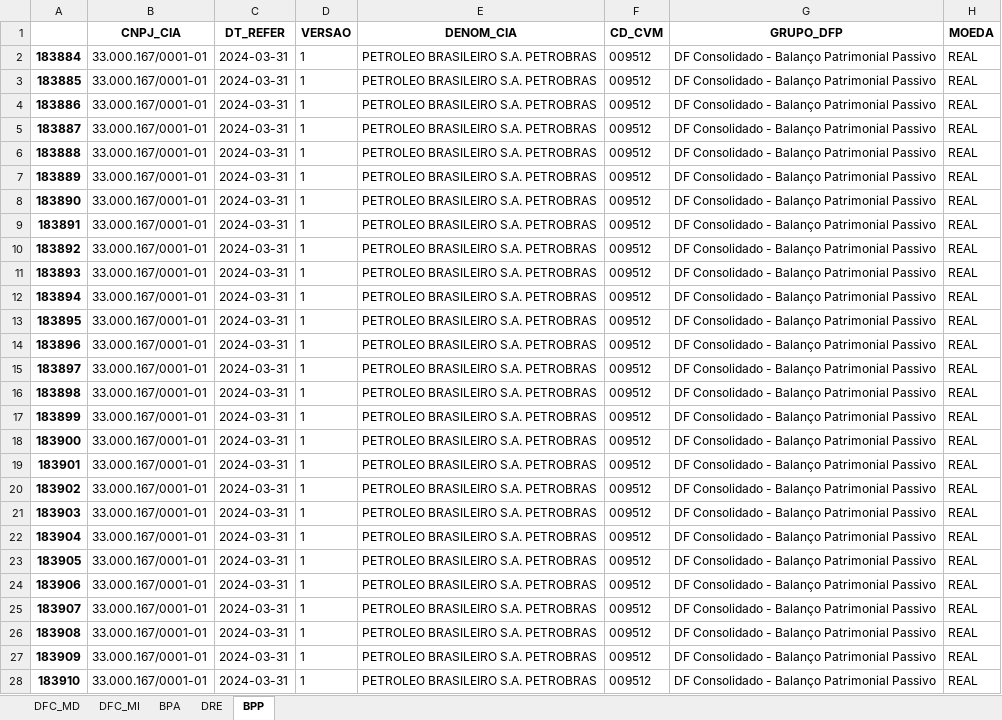
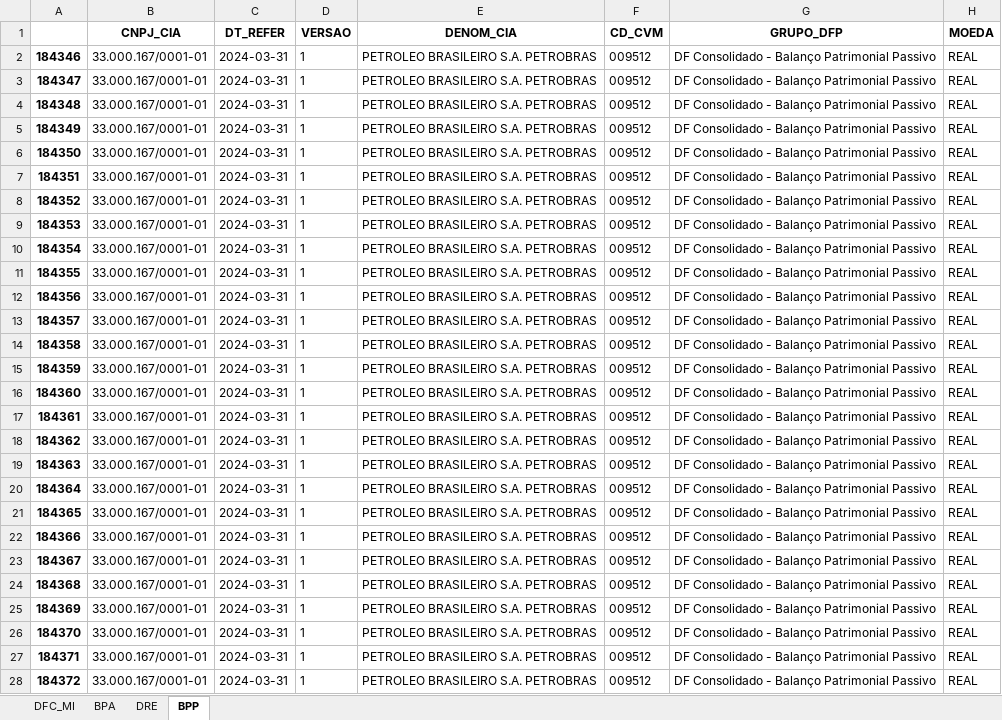
Before and after one commit to T0101J/cvm_dataset, an Excel workbook: output/demonstrativos_raw/Demonstrativos_Empresa_PETR4.xlsx, sheet BPP, drawn as a sheet; only a part is shown; values as stored, in another font and other column widths than the file's, no borders; the diff covers the shown part only; the diff names each change by its address in the sheet, - before the commit and + after, or states it on an @@ line.

```diff
--- a/output/demonstrativos_raw/Demonstrativos_Empresa_PETR4.xlsx (sheet BPP)
+++ b/output/demonstrativos_raw/Demonstrativos_Empresa_PETR4.xlsx (sheet BPP)
-sheet tab: DFC_MD
-A2: 183884
+A2: 184346
-A3: 183885
+A3: 184347
-A4: 183886
+A4: 184348
-A5: 183887
+A5: 184349
-A6: 183888
+A6: 184350
-A7: 183889
+A7: 184351
-A8: 183890
+A8: 184352
-A9: 183891
+A9: 184353
-A10: 183892
+A10: 184354
-A11: 183893
+A11: 184355
-A12: 183894
+A12: 184356
-A13: 183895
+A13: 184357
-A14: 183896
+A14: 184358
-A15: 183897
+A15: 184359
-A16: 183898
+A16: 184360
-A17: 183899
+A17: 184361
-A18: 183900
+A18: 184362
-A19: 183901
+A19: 184363
-A20: 183902
+A20: 184364
-A21: 183903
+A21: 184365
-A22: 183904
+A22: 184366
-A23: 183905
+A23: 184367
-A24: 183906
+A24: 184368
-A25: 183907
+A25: 184369
-A26: 183908
+A26: 184370
-A27: 183909
+A27: 184371
-A28: 183910
+A28: 184372
```
Also changed, not shown: 633 edited cells elsewhere in this sheet, sheet DRE, sheet BPA, sheet DFC_MI, output/demonstrativos_bronze/Demonstrativos_Empresa_BBDC4.xlsx, output/demonstrativos_bronze/Demonstrativos_Empresa_BRAV3.xlsx, 5 other files.
